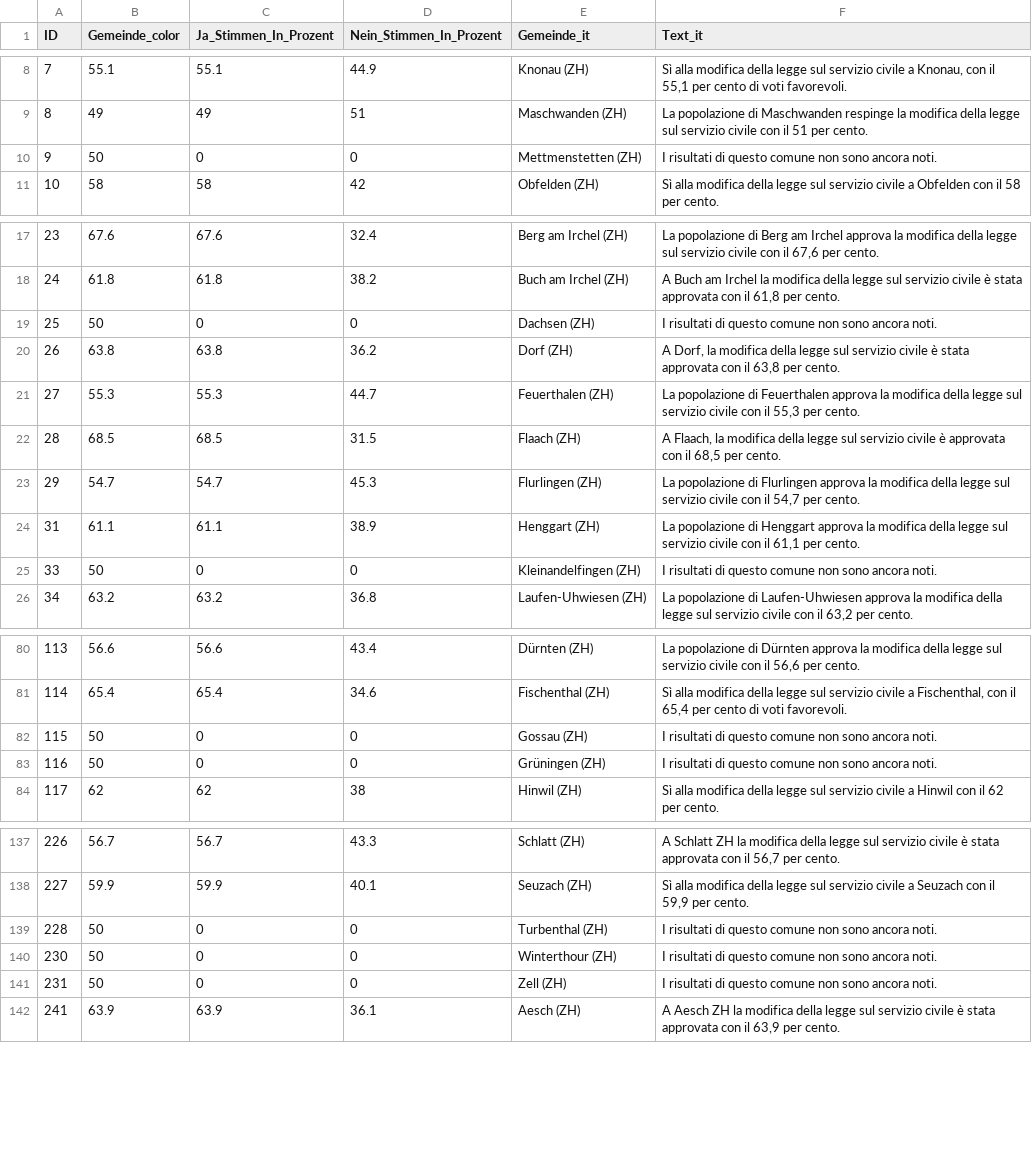
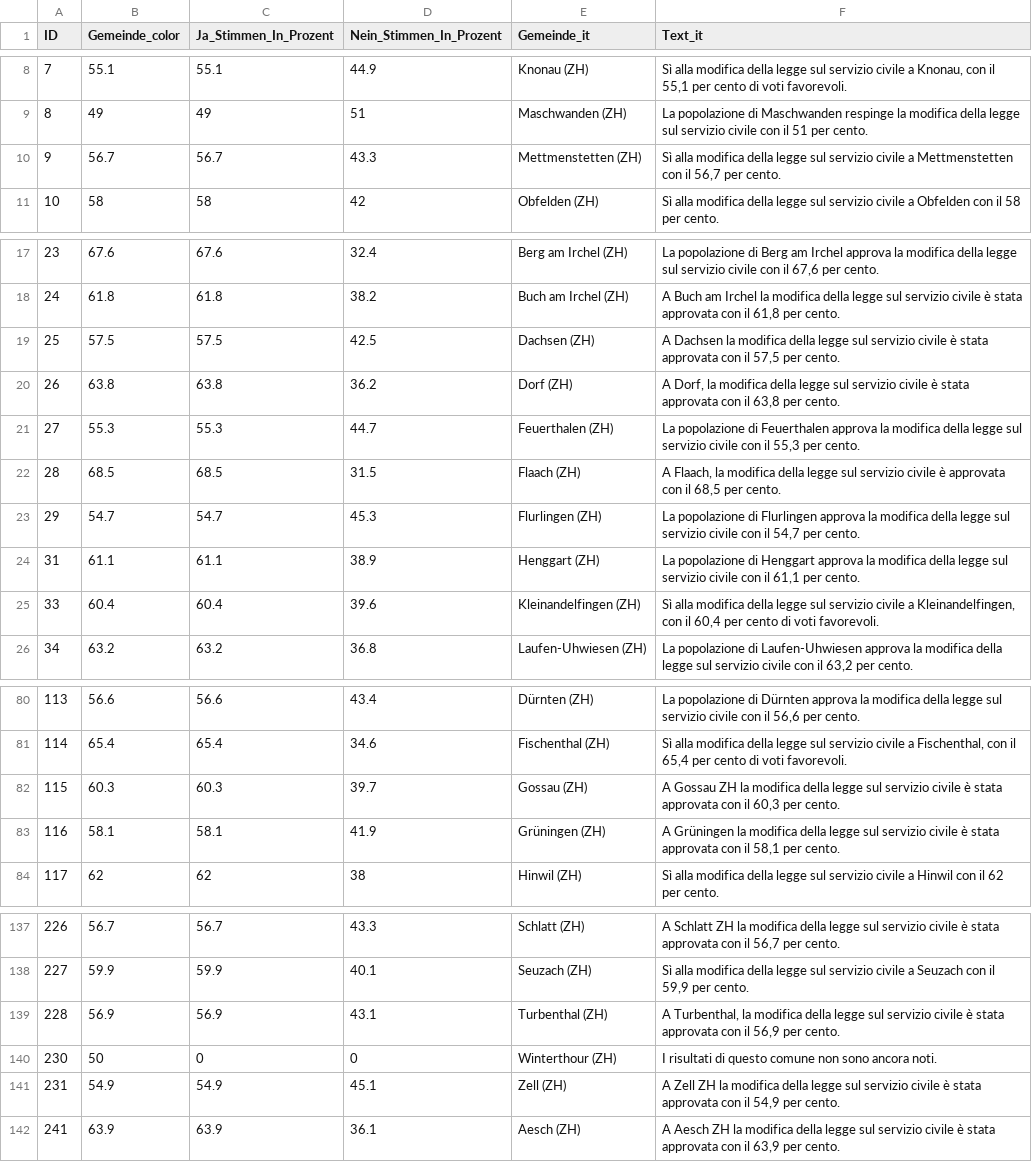
Before and after one commit to awp-finanznachrichten/lena_juni2026, a CSV file: Output_Switzerland/CH_Zivildienst_dw_it.csv, drawn as a sheet; only a part is shown, gaps mark what is left out; the diff covers the shown part only.

```diff
--- a/Output_Switzerland/CH_Zivildienst_dw_it.csv
+++ b/Output_Switzerland/CH_Zivildienst_dw_it.csv
@@ -9,3 +9,3 @@
 8,49,49,51,"Maschwanden (ZH)","La popolazione di Maschwanden respinge la modifica della legge sul servizio civile con il 51 per cento."
-9,50,0,0,"Mettmenstetten (ZH)","I risultati di questo comune non sono ancora noti."
+9,56.7,56.7,43.3,"Mettmenstetten (ZH)","Sì alla modifica della legge sul servizio civile a Mettmenstetten con il 56,7 per cento."
 10,58,58,42,"Obfelden (ZH)","Sì alla modifica della legge sul servizio civile a Obfelden con il 58 per cento."
@@ -18,3 +18,3 @@
 24,61.8,61.8,38.2,"Buch am Irchel (ZH)","A Buch am Irchel la modifica della legge sul servizio civile è stata approvata con il 61,8 per cento."
-25,50,0,0,"Dachsen (ZH)","I risultati di questo comune non sono ancora noti."
+25,57.5,57.5,42.5,"Dachsen (ZH)","A Dachsen la modifica della legge sul servizio civile è stata approvata con il 57,5 per cento."
 26,63.8,63.8,36.2,"Dorf (ZH)","A Dorf, la modifica della legge sul servizio civile è stata approvata con il 63,8 per cento."
@@ -24,3 +24,3 @@
 31,61.1,61.1,38.9,"Henggart (ZH)","La popolazione di Henggart approva la modifica della legge sul servizio civile con il 61,1 per cento."
-33,50,0,0,"Kleinandelfingen (ZH)","I risultati di questo comune non sono ancora noti."
+33,60.4,60.4,39.6,"Kleinandelfingen (ZH)","Sì alla modifica della legge sul servizio civile a Kleinandelfingen, con il 60,4 per cento di voti favorevoli."
 34,63.2,63.2,36.8,"Laufen-Uhwiesen (ZH)","La popolazione di Laufen-Uhwiesen approva la modifica della legge sul servizio civile con il 63,2 per cento."
@@ -81,4 +81,4 @@
 114,65.4,65.4,34.6,"Fischenthal (ZH)","Sì alla modifica della legge sul servizio civile a Fischenthal, con il 65,4 per cento di voti favorevoli."
-115,50,0,0,"Gossau (ZH)","I risultati di questo comune non sono ancora noti."
-116,50,0,0,"Grüningen (ZH)","I risultati di questo comune non sono ancora noti."
+115,60.3,60.3,39.7,"Gossau (ZH)","A Gossau ZH la modifica della legge sul servizio civile è stata approvata con il 60,3 per cento."
+116,58.1,58.1,41.9,"Grüningen (ZH)","A Grüningen la modifica della legge sul servizio civile è stata approvata con il 58,1 per cento."
 117,62,62,38,"Hinwil (ZH)","Sì alla modifica della legge sul servizio civile a Hinwil con il 62 per cento."
@@ -138,5 +138,5 @@
 227,59.9,59.9,40.1,"Seuzach (ZH)","Sì alla modifica della legge sul servizio civile a Seuzach con il 59,9 per cento."
-228,50,0,0,"Turbenthal (ZH)","I risultati di questo comune non sono ancora noti."
+228,56.9,56.9,43.1,"Turbenthal (ZH)","A Turbenthal, la modifica della legge sul servizio civile è stata approvata con il 56,9 per cento."
 230,50,0,0,"Winterthour (ZH)","I risultati di questo comune non sono ancora noti."
-231,50,0,0,"Zell (ZH)","I risultati di questo comune non sono ancora noti."
+231,54.9,54.9,45.1,"Zell (ZH)","A Zell ZH la modifica della legge sul servizio civile è stata approvata con il 54,9 per cento."
 241,63.9,63.9,36.1,"Aesch (ZH)","A Aesch ZH la modifica della legge sul servizio civile è stata approvata con il 63,9 per cento."
```
Also changed, not shown: 16 edited cells elsewhere in this file, Output_Cantons/ZH_CH_Zuwanderung_dw_de.csv, Output_Switzerland/CH_Zuwanderung_all_data.csv, 10 other files.
